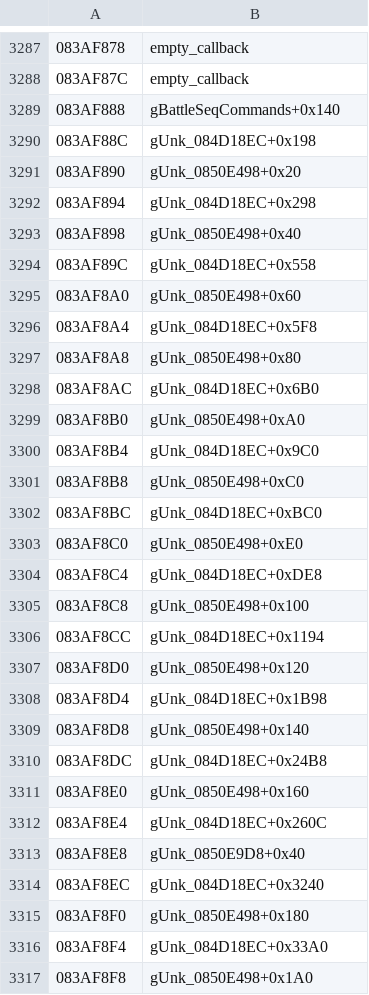
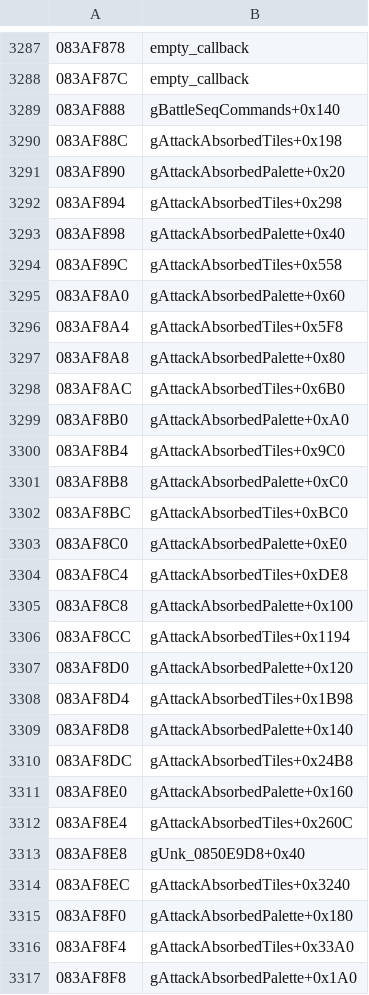
Before and after one commit to rommerhacks/medabots-rokusho, a TSV file: config/data_ptrs/data_data_083AB9D0.tsv, drawn as a sheet; only a part is shown, gaps mark what is left out; the diff covers the shown part only.

```diff
--- a/config/data_ptrs/data_data_083AB9D0.tsv
+++ b/config/data_ptrs/data_data_083AB9D0.tsv
@@ -3289,29 +3289,29 @@
 083AF888	gBattleSeqCommands+0x140
-083AF88C	gUnk_084D18EC+0x198
-083AF890	gUnk_0850E498+0x20
-083AF894	gUnk_084D18EC+0x298
-083AF898	gUnk_0850E498+0x40
-083AF89C	gUnk_084D18EC+0x558
-083AF8A0	gUnk_0850E498+0x60
-083AF8A4	gUnk_084D18EC+0x5F8
-083AF8A8	gUnk_0850E498+0x80
-083AF8AC	gUnk_084D18EC+0x6B0
-083AF8B0	gUnk_0850E498+0xA0
-083AF8B4	gUnk_084D18EC+0x9C0
-083AF8B8	gUnk_0850E498+0xC0
-083AF8BC	gUnk_084D18EC+0xBC0
-083AF8C0	gUnk_0850E498+0xE0
-083AF8C4	gUnk_084D18EC+0xDE8
-083AF8C8	gUnk_0850E498+0x100
-083AF8CC	gUnk_084D18EC+0x1194
-083AF8D0	gUnk_0850E498+0x120
-083AF8D4	gUnk_084D18EC+0x1B98
-083AF8D8	gUnk_0850E498+0x140
-083AF8DC	gUnk_084D18EC+0x24B8
-083AF8E0	gUnk_0850E498+0x160
-083AF8E4	gUnk_084D18EC+0x260C
+083AF88C	gAttackAbsorbedTiles+0x198
+083AF890	gAttackAbsorbedPalette+0x20
+083AF894	gAttackAbsorbedTiles+0x298
+083AF898	gAttackAbsorbedPalette+0x40
+083AF89C	gAttackAbsorbedTiles+0x558
+083AF8A0	gAttackAbsorbedPalette+0x60
+083AF8A4	gAttackAbsorbedTiles+0x5F8
+083AF8A8	gAttackAbsorbedPalette+0x80
+083AF8AC	gAttackAbsorbedTiles+0x6B0
+083AF8B0	gAttackAbsorbedPalette+0xA0
+083AF8B4	gAttackAbsorbedTiles+0x9C0
+083AF8B8	gAttackAbsorbedPalette+0xC0
+083AF8BC	gAttackAbsorbedTiles+0xBC0
+083AF8C0	gAttackAbsorbedPalette+0xE0
+083AF8C4	gAttackAbsorbedTiles+0xDE8
+083AF8C8	gAttackAbsorbedPalette+0x100
+083AF8CC	gAttackAbsorbedTiles+0x1194
+083AF8D0	gAttackAbsorbedPalette+0x120
+083AF8D4	gAttackAbsorbedTiles+0x1B98
+083AF8D8	gAttackAbsorbedPalette+0x140
+083AF8DC	gAttackAbsorbedTiles+0x24B8
+083AF8E0	gAttackAbsorbedPalette+0x160
+083AF8E4	gAttackAbsorbedTiles+0x260C
 083AF8E8	gUnk_0850E9D8+0x40
-083AF8EC	gUnk_084D18EC+0x3240
-083AF8F0	gUnk_0850E498+0x180
-083AF8F4	gUnk_084D18EC+0x33A0
-083AF8F8	gUnk_0850E498+0x1A0
+083AF8EC	gAttackAbsorbedTiles+0x3240
+083AF8F0	gAttackAbsorbedPalette+0x180
+083AF8F4	gAttackAbsorbedTiles+0x33A0
+083AF8F8	gAttackAbsorbedPalette+0x1A0
```
Also changed, not shown: 9 edited cells elsewhere in this file, 26 other files.
